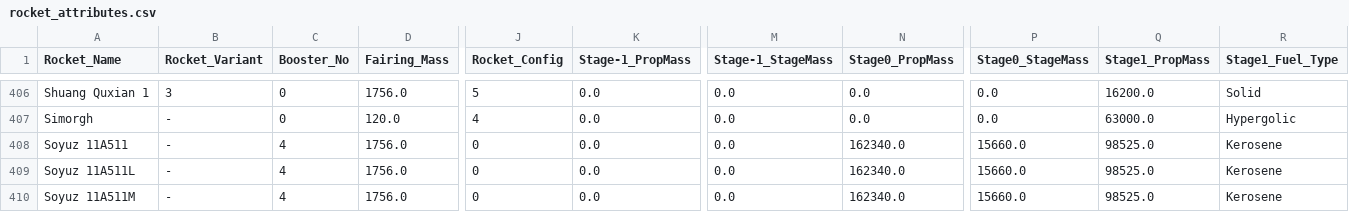
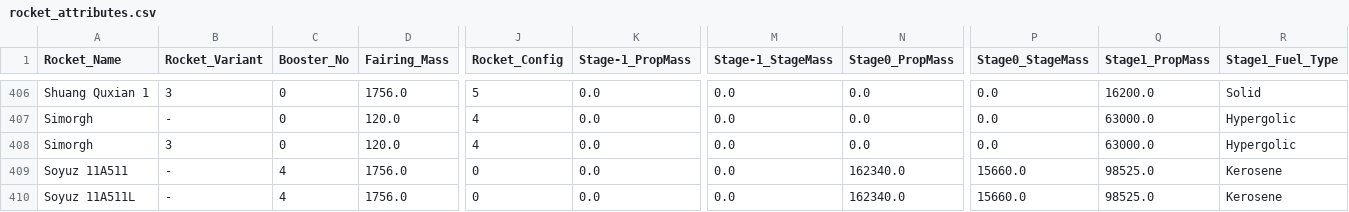
Before and after one commit to cbarker211/Emissions_API, a CSV file: databases/rocket_attributes.csv, drawn as a sheet; only a part is shown, gaps mark what is left out; the shorter side is filled out with more unchanged rows; rows hold the shown columns only; the diff names each change by its address in the sheet, - before the commit and + after, or states it on an @@ line.

Commit message:
Simplified scripts with help from JM. Only change is 2024 Simorgh launch is 3 variant.

```diff
--- a/databases/rocket_attributes.csv
+++ b/databases/rocket_attributes.csv
+row 408: Simorgh | 3 | 0 | 120.0 | 4 | 0.0 | 0.0 | 0.0 | 0.0 | 63000.0 | Hypergolic
```
Also changed, not shown: databases/barker_launch.csv, databases/comparison.csv, 10 other files.
